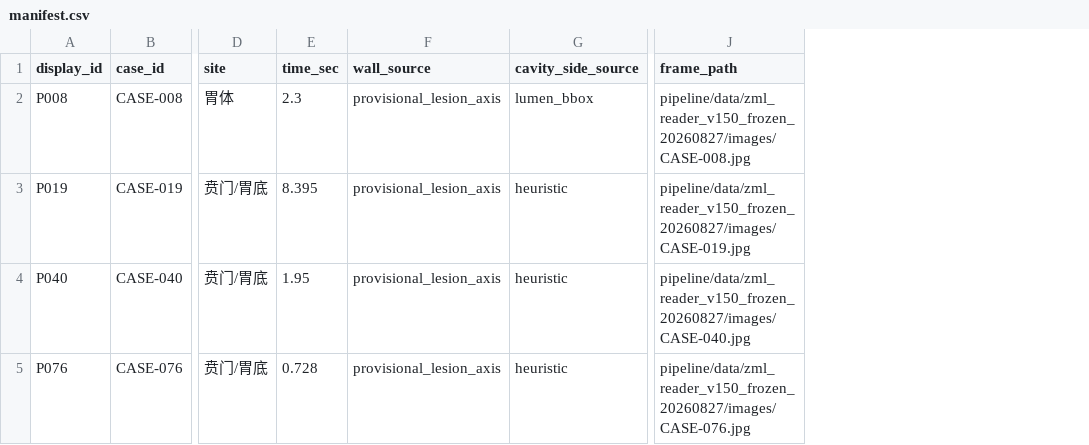
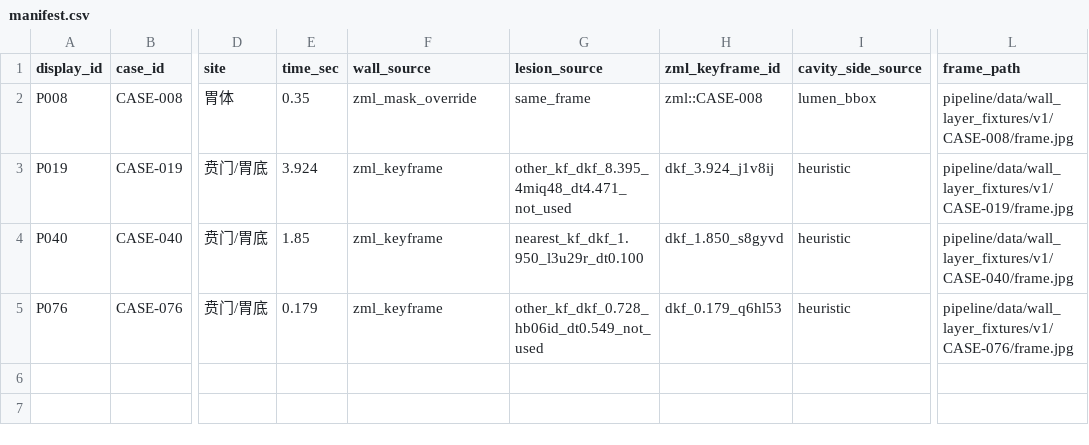
Before and after one commit to hyjcde/CEUS-Gastric-Tstaging, a CSV file: pipeline/data/wall_layer_fixtures/v1/manifest.csv, drawn as a sheet; only a part is shown, gaps mark what is left out; addresses are those after the commit; the diff names each change by its address in the sheet, - before the commit and + after, or states it on an @@ line.

```diff
--- a/pipeline/data/wall_layer_fixtures/v1/manifest.csv
+++ b/pipeline/data/wall_layer_fixtures/v1/manifest.csv
+column G (lesion_source), rows 2-5: same_frame | other_kf_dkf_8.395_4miq48_dt4.471_not_used | nearest_kf_dkf_1.950_l3u29r_dt0.100 | other_kf_dkf_0.728_hb06id_dt0.549_not_used
+column H (zml_keyframe_id), rows 2-5: zml::CASE-008 | dkf_3.924_j1v8ij | dkf_1.850_s8gyvd | dkf_0.179_q6hl53
-E2 (time_sec): 2.3
+E2 (time_sec): 0.35
-F2 (wall_source): provisional_lesion_axis
+F2 (wall_source): zml_mask_override
-L2 (frame_path): pipeline/data/zml_reader_v150_frozen_20260827/images/CASE-008.jpg
+L2 (frame_path): pipeline/data/wall_layer_fixtures/v1/CASE-008/frame.jpg
-E3 (time_sec): 8.395
+E3 (time_sec): 3.924
-F3:F5 (wall_source): provisional_lesion_axis
+F3:F5 (wall_source): zml_keyframe
-L3 (frame_path): pipeline/data/zml_reader_v150_frozen_20260827/images/CASE-019.jpg
+L3 (frame_path): pipeline/data/wall_layer_fixtures/v1/CASE-019/frame.jpg
-E4 (time_sec): 1.95
+E4 (time_sec): 1.85
-L4 (frame_path): pipeline/data/zml_reader_v150_frozen_20260827/images/CASE-040.jpg
+L4 (frame_path): pipeline/data/wall_layer_fixtures/v1/CASE-040/frame.jpg
-E5 (time_sec): 0.728
+E5 (time_sec): 0.179
-L5 (frame_path): pipeline/data/zml_reader_v150_frozen_20260827/images/CASE-076.jpg
+L5 (frame_path): pipeline/data/wall_layer_fixtures/v1/CASE-076/frame.jpg
```
Also changed, not shown: pipeline/experiments/reports/lesion_aware_wall_cluster_v1/doctor_score_sheet.csv, 29 other files.
